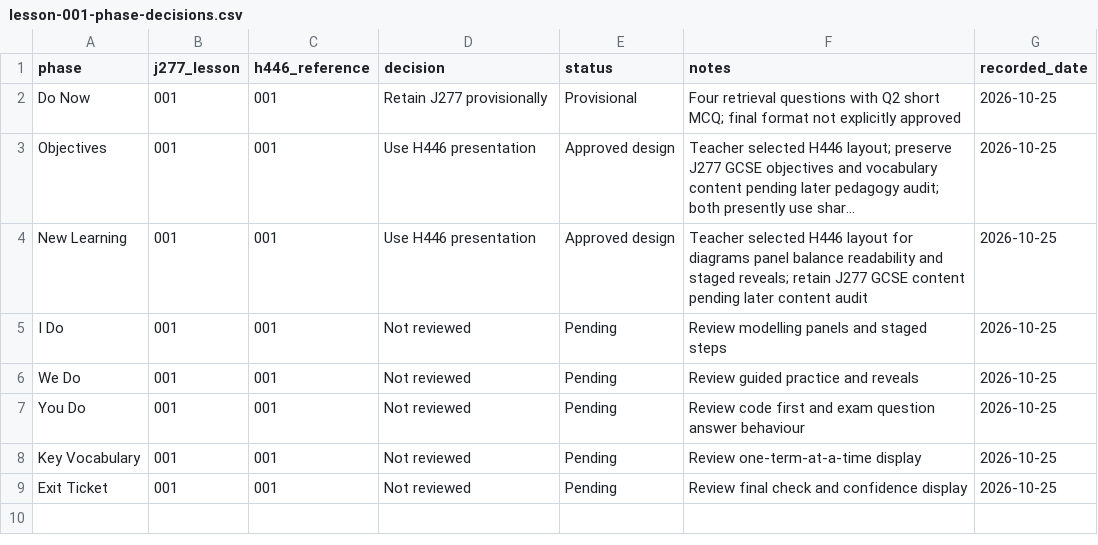
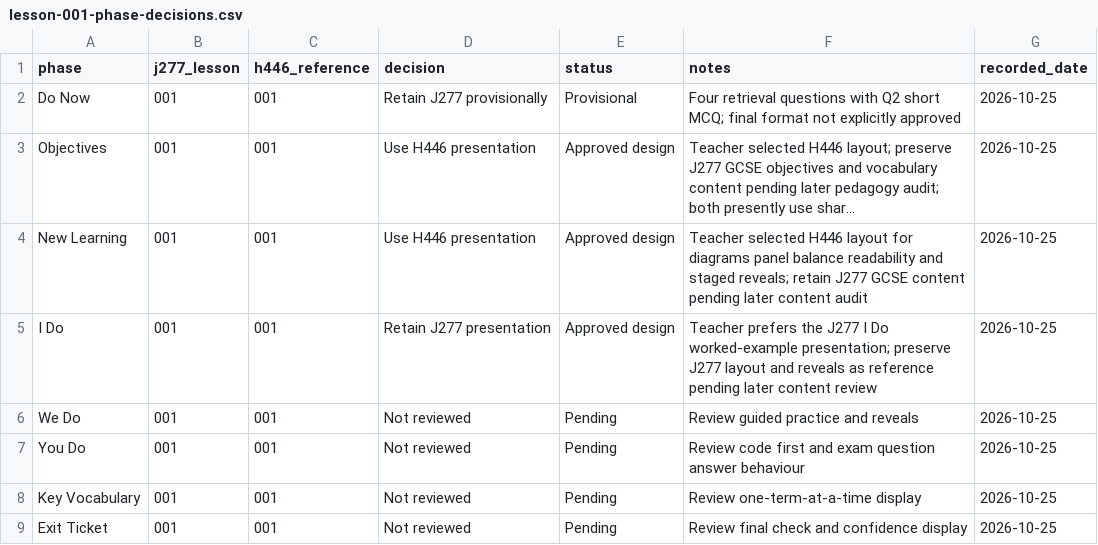
Before and after one commit to computingdept/reepham-computing, a CSV file: qa/master-audit-2026/lesson-001-phase-decisions.csv, drawn as a sheet; long unchanged cells end in …; the diff names each change by its address in the sheet, - before the commit and + after, or states it on an @@ line.

Commit message:
docs(qa): record J277 I Do presentation preference for Lesson 001

```diff
--- a/qa/master-audit-2026/lesson-001-phase-decisions.csv
+++ b/qa/master-audit-2026/lesson-001-phase-decisions.csv
-D5 (decision): Not reviewed
+D5 (decision): Retain J277 presentation
-E5 (status): Pending
+E5 (status): Approved design
-F5 (notes): Review modelling panels and staged steps
+F5 (notes): Teacher prefers the J277 I Do worked-example presentation; preserve J277 layout and reveals as reference pending later content review
```
